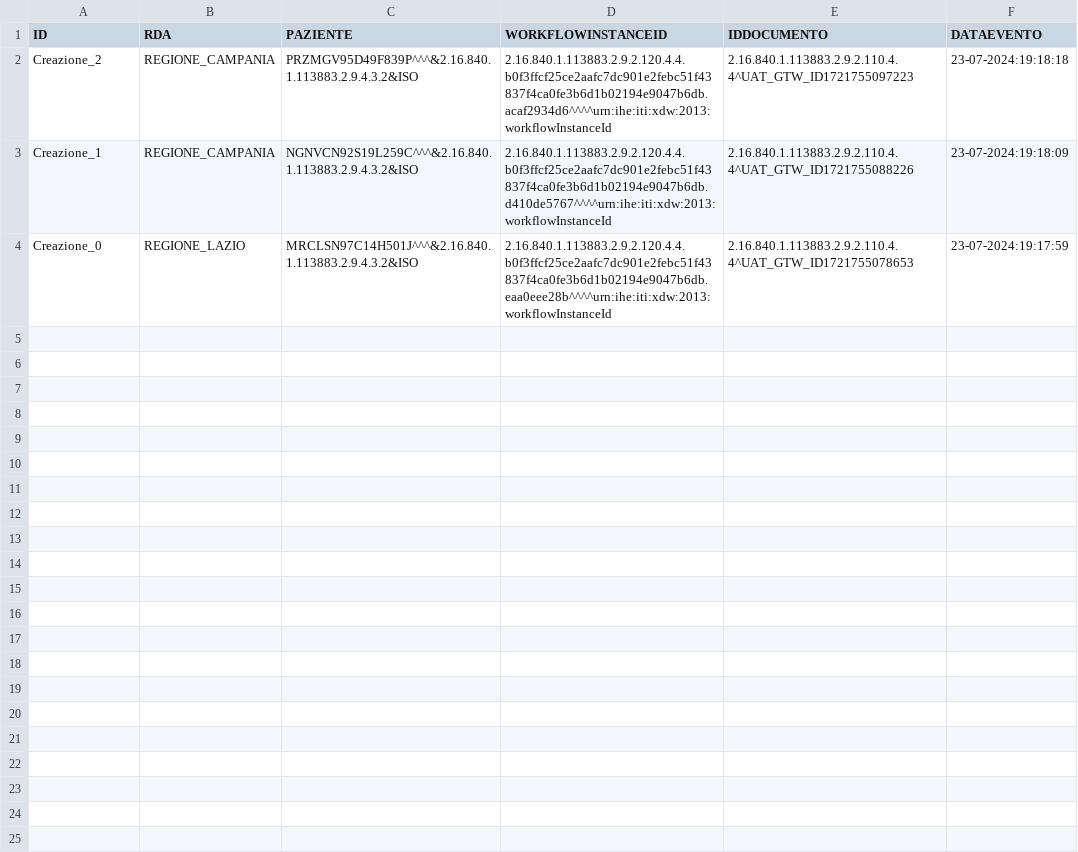
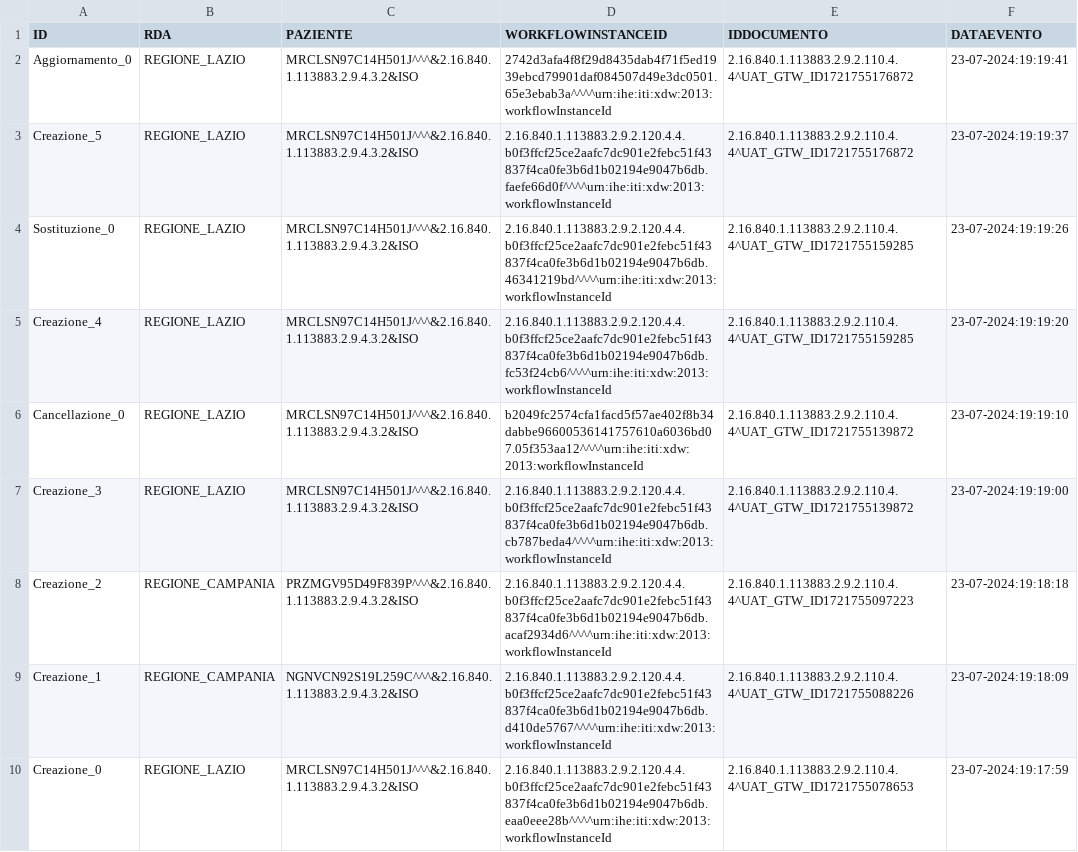
Before and after one commit to vincenzo-ingenito/test-repo-crash, a CSV file: REGIONE_LAZIO/integrity:S1#VILAZIO.csv, drawn as a sheet; the diff names each change by its address in the sheet, - before the commit and + after, or states it on an @@ line.

Commit message:
Regione: REGIONE_LAZIO, Issuer: integrity:S1#VILAZIO

```diff
--- a/REGIONE_LAZIO/integrity:S1#VILAZIO.csv
+++ b/REGIONE_LAZIO/integrity:S1#VILAZIO.csv
+row 2: Aggiornamento_0 | REGIONE_LAZIO | MRCLSN97C14H501J^^^&2.16.840.1.113883.2.9.4.3.2&ISO | 2742d3afa4f8f29d8435dab4f71f5ed1939ebcd79901daf084507d49e3dc0501.65e3ebab3a^^^^urn:ihe:iti:xdw:2013:workflowInstanceId | 2.16.840.1.113883.2.9.2.110.4.4^UAT_GTW_ID1721755176872 | 23-07-2024:19:19:41
+row 3: Creazione_5 | REGIONE_LAZIO | MRCLSN97C14H501J^^^&2.16.840.1.113883.2.9.4.3.2&ISO | 2.16.840.1.113883.2.9.2.120.4.4.b0f3ffcf25ce2aafc7dc901e2febc51f43837f4ca0fe3b6d1b02194e9047b6db.faefe66d0f^^^^urn:ihe:iti:xdw:2013:workflowInstanceId | 2.16.840.1.113883.2.9.2.110.4.4^UAT_GTW_ID1721755176872 | 23-07-2024:19:19:37
+row 4: Sostituzione_0 | REGIONE_LAZIO | MRCLSN97C14H501J^^^&2.16.840.1.113883.2.9.4.3.2&ISO | 2.16.840.1.113883.2.9.2.120.4.4.b0f3ffcf25ce2aafc7dc901e2febc51f43837f4ca0fe3b6d1b02194e9047b6db.46341219bd^^^^urn:ihe:iti:xdw:2013:workflowInstanceId | 2.16.840.1.113883.2.9.2.110.4.4^UAT_GTW_ID1721755159285 | 23-07-2024:19:19:26
+row 5: Creazione_4 | REGIONE_LAZIO | MRCLSN97C14H501J^^^&2.16.840.1.113883.2.9.4.3.2&ISO | 2.16.840.1.113883.2.9.2.120.4.4.b0f3ffcf25ce2aafc7dc901e2febc51f43837f4ca0fe3b6d1b02194e9047b6db.fc53f24cb6^^^^urn:ihe:iti:xdw:2013:workflowInstanceId | 2.16.840.1.113883.2.9.2.110.4.4^UAT_GTW_ID1721755159285 | 23-07-2024:19:19:20
+row 6: Cancellazione_0 | REGIONE_LAZIO | MRCLSN97C14H501J^^^&2.16.840.1.113883.2.9.4.3.2&ISO | b2049fc2574cfa1facd5f57ae402f8b34dabbe96600536141757610a6036bd07.05f353aa12^^^^urn:ihe:iti:xdw:2013:workflowInstanceId | 2.16.840.1.113883.2.9.2.110.4.4^UAT_GTW_ID1721755139872 | 23-07-2024:19:19:10
+row 7: Creazione_3 | REGIONE_LAZIO | MRCLSN97C14H501J^^^&2.16.840.1.113883.2.9.4.3.2&ISO | 2.16.840.1.113883.2.9.2.120.4.4.b0f3ffcf25ce2aafc7dc901e2febc51f43837f4ca0fe3b6d1b02194e9047b6db.cb787beda4^^^^urn:ihe:iti:xdw:2013:workflowInstanceId | 2.16.840.1.113883.2.9.2.110.4.4^UAT_GTW_ID1721755139872 | 23-07-2024:19:19:00
```
